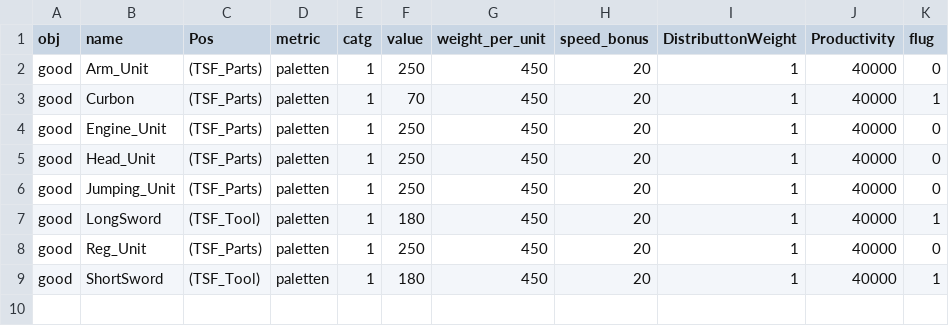
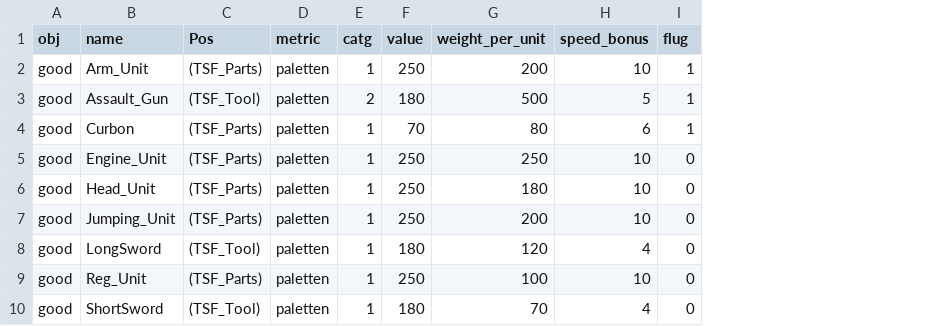
Before and after one commit to Myagami/TSF_Factory_Float, a CSV file: goods/TSF_Goods_Index.csv, drawn as a sheet; removed rows and columns are numbered as before the commit, all else as after; the diff names each change by its address in the sheet, - before the commit and + after, or states it on an @@ line.

```diff
--- a/goods/TSF_Goods_Index.csv
+++ b/goods/TSF_Goods_Index.csv
-column I (DistributtonWeight), rows 2-9: all 1
-column J (Productivity), rows 2-9: all 40000
-G2 (weight_per_unit): 450
+G2 (weight_per_unit): 200
-H2 (speed_bonus): 20
+H2 (speed_bonus): 10
-I2 (flug): 0
+I2 (flug): 1
+row 3: good | Assault_Gun | (TSF_Tool) | paletten | 2 | 180 | 500 | 5 | 1
-G4 (weight_per_unit): 450
+G4 (weight_per_unit): 80
-H4 (speed_bonus): 20
+H4 (speed_bonus): 6
-G5 (weight_per_unit): 450
+G5 (weight_per_unit): 250
-H5:H7 (speed_bonus): 20
+H5:H7 (speed_bonus): 10
-G6 (weight_per_unit): 450
+G6 (weight_per_unit): 180
-G7 (weight_per_unit): 450
+G7 (weight_per_unit): 200
-G8 (weight_per_unit): 450
+G8 (weight_per_unit): 120
-H8 (speed_bonus): 20
+H8 (speed_bonus): 4
-I8 (flug): 1
+I8 (flug): 0
-G9 (weight_per_unit): 450
+G9 (weight_per_unit): 100
-H9 (speed_bonus): 20
+H9 (speed_bonus): 10
-G10 (weight_per_unit): 450
+G10 (weight_per_unit): 70
-H10 (speed_bonus): 20
+H10 (speed_bonus): 4
-I10 (flug): 1
+I10 (flug): 0
```
Also changed, not shown: 1 other file.
